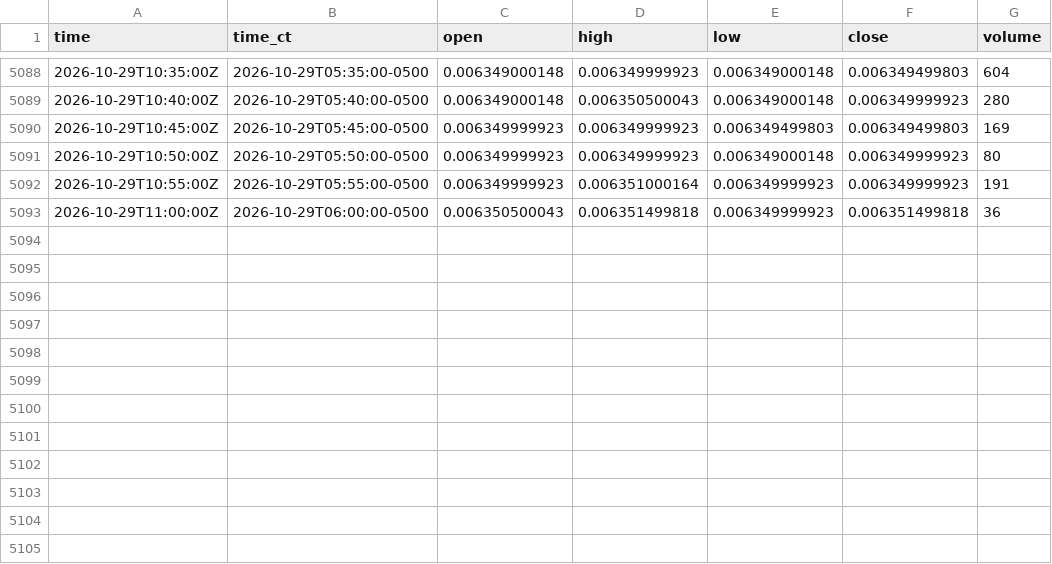
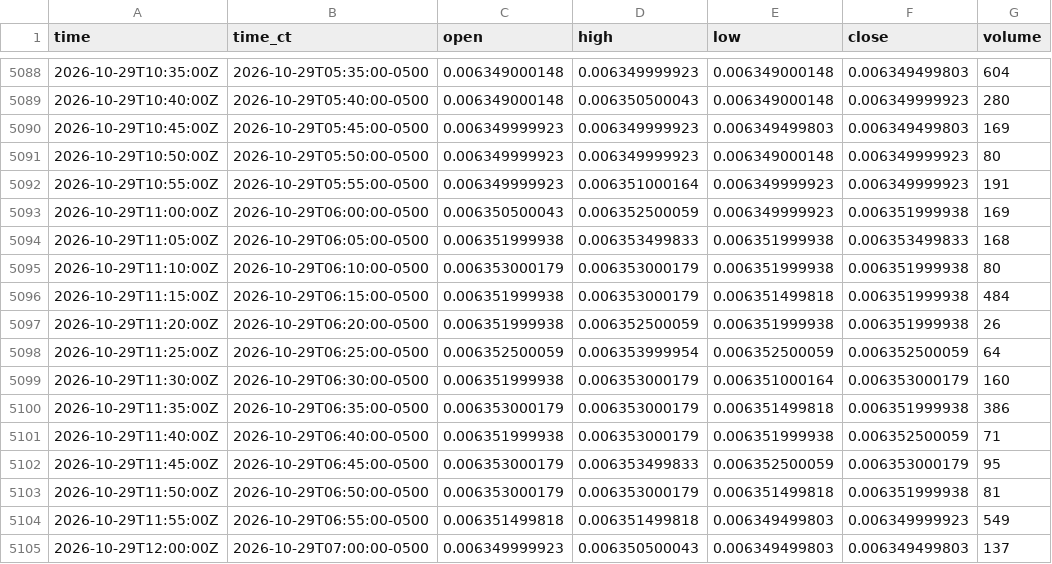
Before and after one commit to HAM-X/whs-data, a CSV file: data/bars/5m/6J.csv, drawn as a sheet; only a part is shown, gaps mark what is left out.

```diff
--- a/data/bars/5m/6J.csv
+++ b/data/bars/5m/6J.csv
@@ -5092,2 +5092,14 @@ time,time_ct,open,high,low,close,volume
 2026-10-29T10:55:00Z,2026-10-29T05:55:00-0500,0.006349999923,0.006351000164,0.006349999923,0.006349999923,191
-2026-10-29T11:00:00Z,2026-10-29T06:00:00-0500,0.006350500043,0.006351499818,0.006349999923,0.006351499818,36
+2026-10-29T11:00:00Z,2026-10-29T06:00:00-0500,0.006350500043,0.006352500059,0.006349999923,0.006351999938,169
+2026-10-29T11:05:00Z,2026-10-29T06:05:00-0500,0.006351999938,0.006353499833,0.006351999938,0.006353499833,168
+2026-10-29T11:10:00Z,2026-10-29T06:10:00-0500,0.006353000179,0.006353000179,0.006351999938,0.006351999938,80
+2026-10-29T11:15:00Z,2026-10-29T06:15:00-0500,0.006351999938,0.006353000179,0.006351499818,0.006351999938,484
+2026-10-29T11:20:00Z,2026-10-29T06:20:00-0500,0.006351999938,0.006352500059,0.006351999938,0.006351999938,26
+2026-10-29T11:25:00Z,2026-10-29T06:25:00-0500,0.006352500059,0.006353999954,0.006352500059,0.006352500059,64
+2026-10-29T11:30:00Z,2026-10-29T06:30:00-0500,0.006351999938,0.006353000179,0.006351000164,0.006353000179,160
+2026-10-29T11:35:00Z,2026-10-29T06:35:00-0500,0.006353000179,0.006353000179,0.006351499818,0.006351999938,386
+2026-10-29T11:40:00Z,2026-10-29T06:40:00-0500,0.006351999938,0.006353000179,0.006351999938,0.006352500059,71
+2026-10-29T11:45:00Z,2026-10-29T06:45:00-0500,0.006353000179,0.006353499833,0.006352500059,0.006353000179,95
+2026-10-29T11:50:00Z,2026-10-29T06:50:00-0500,0.006353000179,0.006353000179,0.006351499818,0.006351999938,81
+2026-10-29T11:55:00Z,2026-10-29T06:55:00-0500,0.006351499818,0.006351499818,0.006349499803,0.006349999923,549
+2026-10-29T12:00:00Z,2026-10-29T07:00:00-0500,0.006349999923,0.006350500043,0.006349499803,0.006349499803,137
```
Also changed, not shown: data/bars/5m/6A.csv, data/bars/5m/6B.csv, 39 other files.
